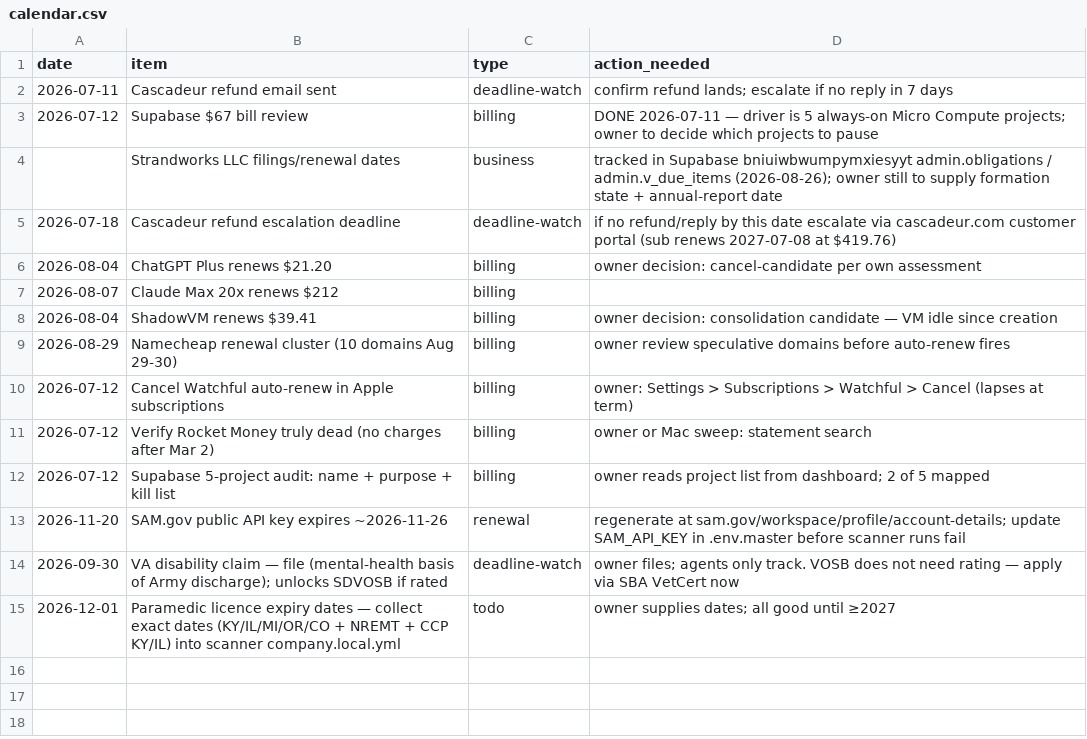
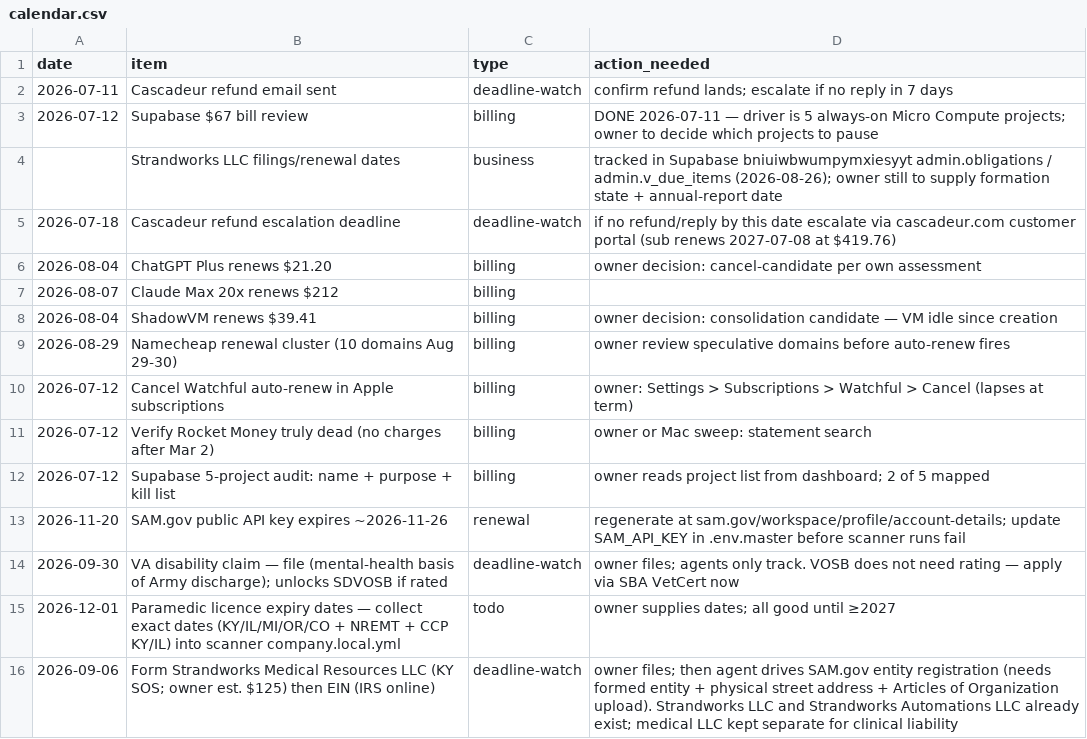
Before and after one commit to StrandWorksAutomations/strandworks-ops, a CSV file: registers/calendar.csv, drawn as a sheet; the diff names each change by its address in the sheet, - before the commit and + after, or states it on an @@ line.

Commit message:
calendar: form Strandworks Medical Resources LLC before SAM registration (owner decision 2026-08-30)

```diff
--- a/registers/calendar.csv
+++ b/registers/calendar.csv
+row 16: 2026-09-06 | Form Strandworks Medical Resources LLC (KY SOS; owner est. $125) then EIN (IRS online) | deadline-watch | owner files; then agent drives SAM.gov entity registration (needs formed entity + physical street address + Articles of Organization upload). Strandworks LLC and Strandworks Automations LLC already exist; medical LLC kept separate for clinical liability
```
Also changed, not shown: 1 other file.
